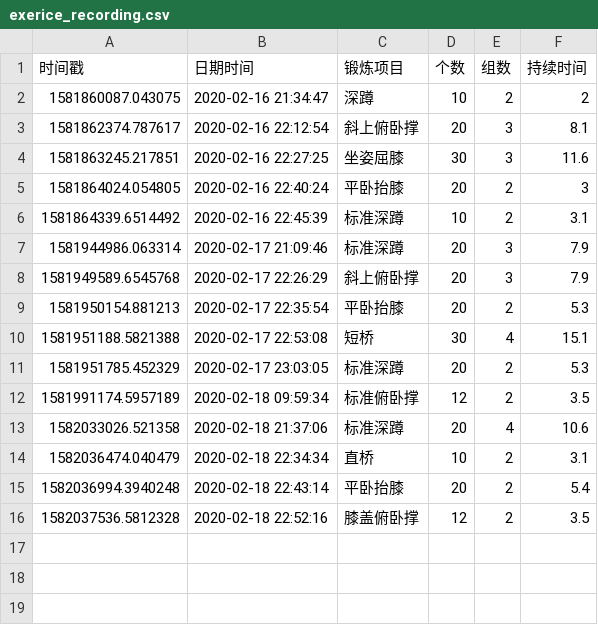
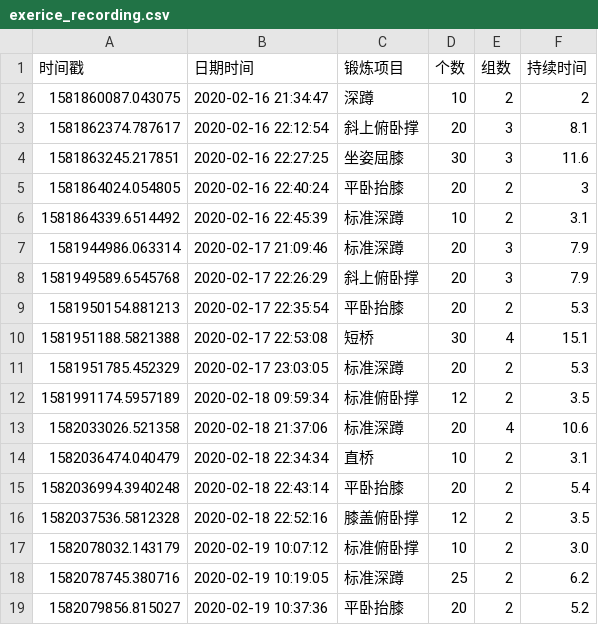
Before and after one commit to silvio27/KeepFit, a CSV file: exerice_recording.csv, drawn as a sheet.

```diff
--- a/exerice_recording.csv
+++ b/exerice_recording.csv
@@ -16 +16,4 @@
 1582037536.5812328,2020-02-18 22:52:16,膝盖俯卧撑,12,2,3.5
+1582078032.143179,2020-02-19 10:07:12,标准俯卧撑,10,2,3.0
+1582078745.380716,2020-02-19 10:19:05,标准深蹲,25,2,6.2
+1582079856.815027,2020-02-19 10:37:36,平卧抬膝,20,2,5.2
```
Also changed, not shown: 3 other files.
